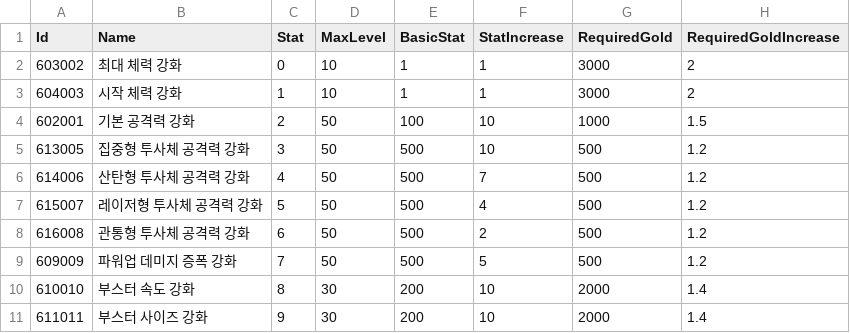
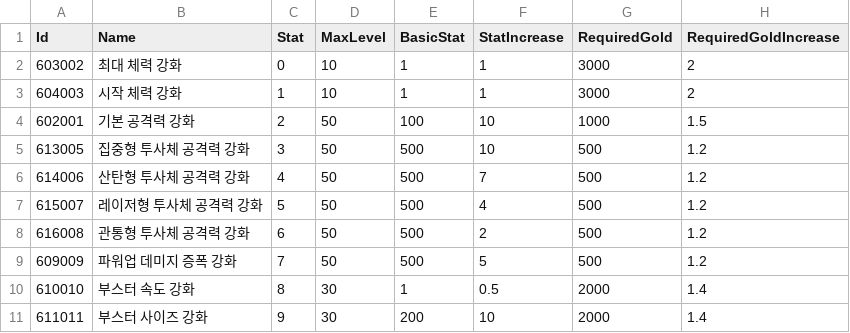
Before and after one commit to kun0530/PooPooAlien, a CSV file: Assets/Resources/DataTable/EnhanceTable.csv, drawn as a sheet.

```diff
--- a/Assets/Resources/DataTable/EnhanceTable.csv
+++ b/Assets/Resources/DataTable/EnhanceTable.csv
@@ -9,3 +9,3 @@ Id,Name,Stat,MaxLevel,BasicStat,StatIncrease,RequiredGold,RequiredGoldIncrease
 609009,파워업 데미지 증폭 강화,7,50,500,5,500,1.2
-610010,부스터 속도 강화,8,30,200,10,2000,1.4
+610010,부스터 속도 강화,8,30,1,0.5,2000,1.4
 611011,부스터 사이즈 강화,9,30,200,10,2000,1.4
```
Also changed, not shown: Assets/Resources/DataTable/ProjectileTable.csv, 12 other files.
